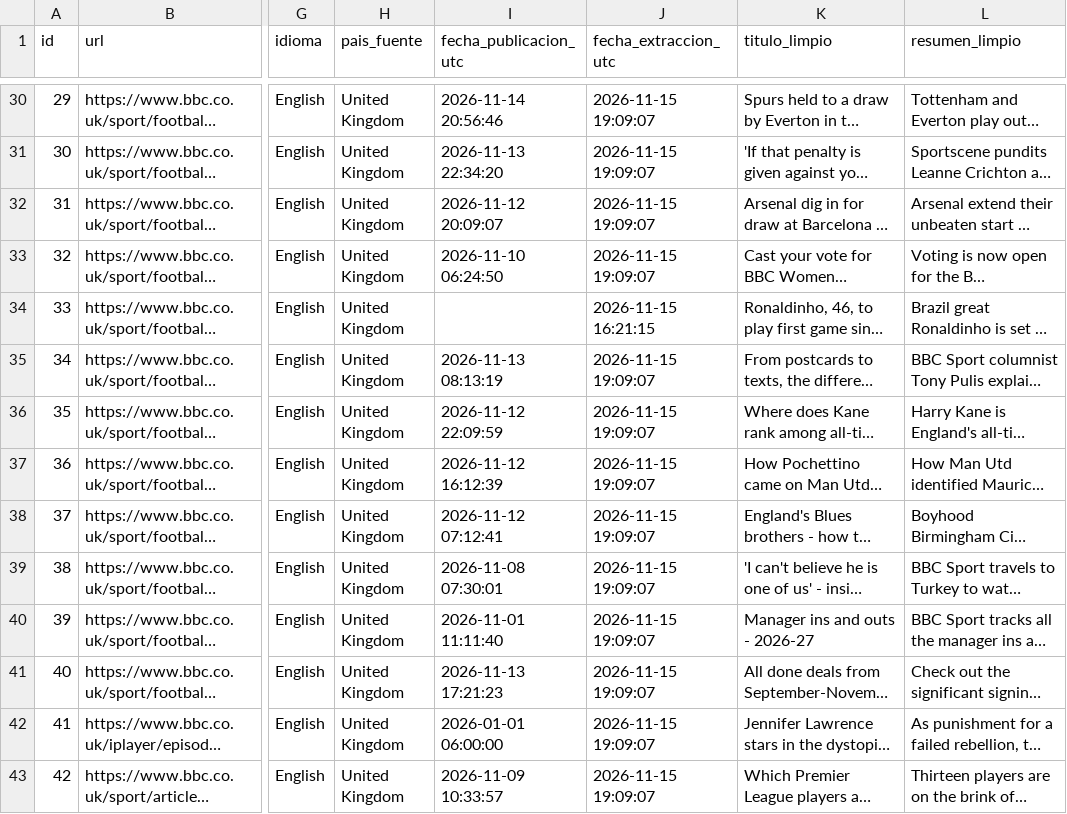
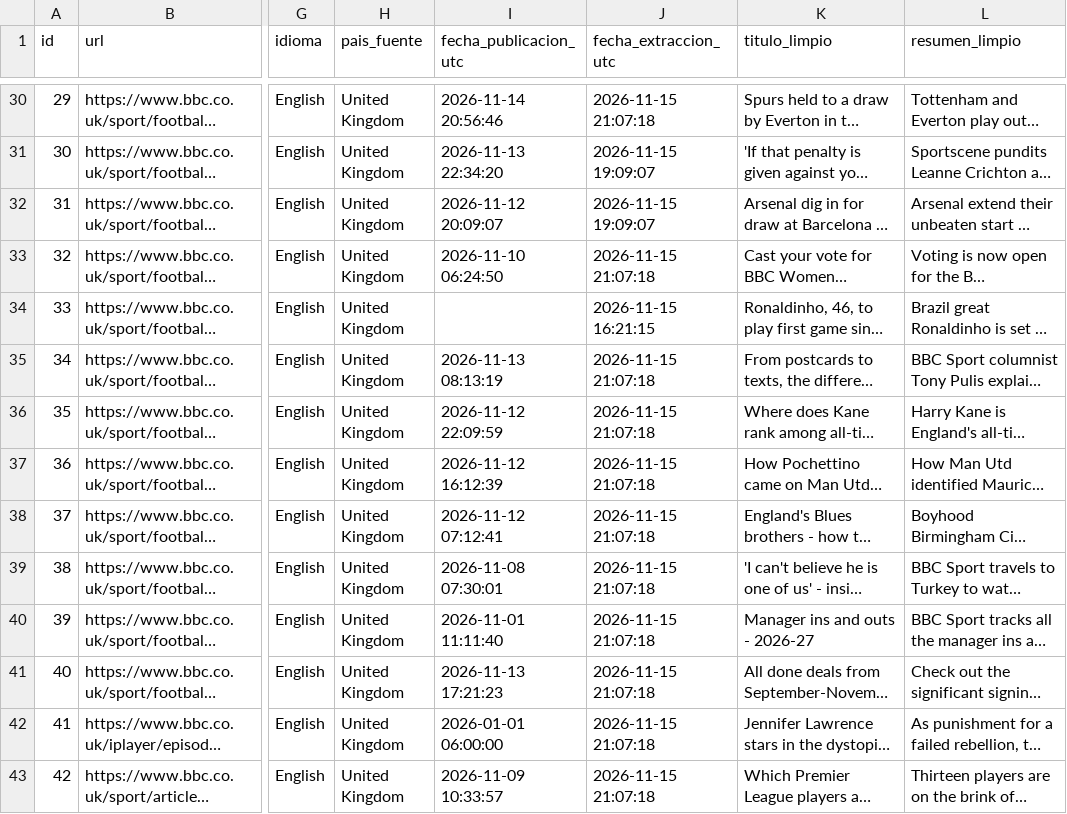
Before and after one commit to anghelorjs/FootDataAI, a CSV file: data/procesados/noticias_preprocesadas.csv, drawn as a sheet; only a part is shown, gaps mark what is left out; long unchanged cells end in …; the diff covers the shown part only; the diff names each change by its address in the sheet, - before the commit and + after, or states it on an @@ line.

```diff
--- a/data/procesados/noticias_preprocesadas.csv
+++ b/data/procesados/noticias_preprocesadas.csv
-J30 (fecha_extraccion_utc): 2026-11-15 19:09:07
+J30 (fecha_extraccion_utc): 2026-11-15 21:07:18
-J33 (fecha_extraccion_utc): 2026-11-15 19:09:07
+J33 (fecha_extraccion_utc): 2026-11-15 21:07:18
-J35:J43 (fecha_extraccion_utc): 2026-11-15 19:09:07
+J35:J43 (fecha_extraccion_utc): 2026-11-15 21:07:18
```
Also changed, not shown: 4 added rows and 81 edited cells elsewhere in this file, data/crudos/noticias_futbol.csv, data/procesados/mineria_noticias.csv, 26 other files.
